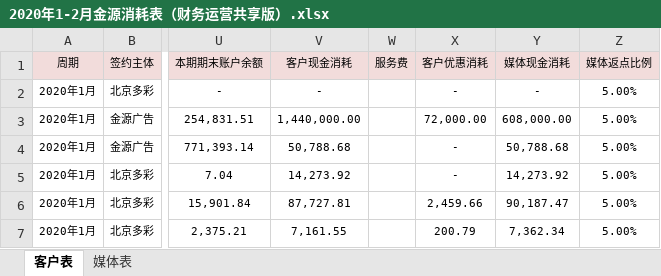
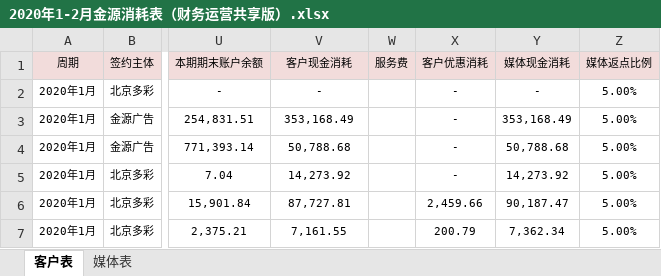
Before and after one commit to o-f-m/-, an Excel workbook: 2020年1-2月金源消耗表（财务运营共享版）.xlsx, sheet 客户表, drawn as a sheet; only a part is shown, gaps mark what is left out; values as stored, in another font and other column widths than the file's, no borders; conditional formats not drawn; the diff names each change by its address in the sheet, - before the commit and + after, or states it on an @@ line.

```diff
--- a/2020年1-2月金源消耗表（财务运营共享版）.xlsx (sheet 客户表)
+++ b/2020年1-2月金源消耗表（财务运营共享版）.xlsx (sheet 客户表)
-V3 (客户现金消耗): 1,440,000.00
+V3 (客户现金消耗): 353,168.49
-X3 (客户优惠消耗): 72,000.00
+X3 (客户优惠消耗): -
-Y3 (媒体现金消耗): 608,000.00
+Y3 (媒体现金消耗): 353,168.49
```
Also changed, not shown: sheet 媒体表.
